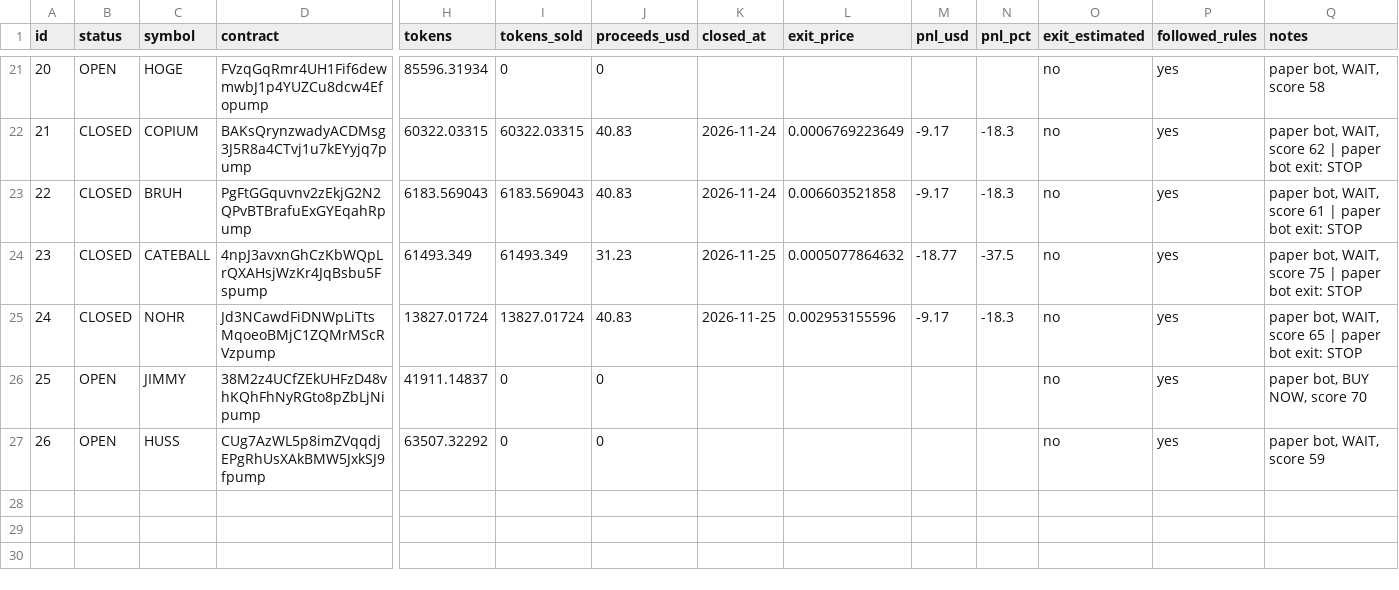
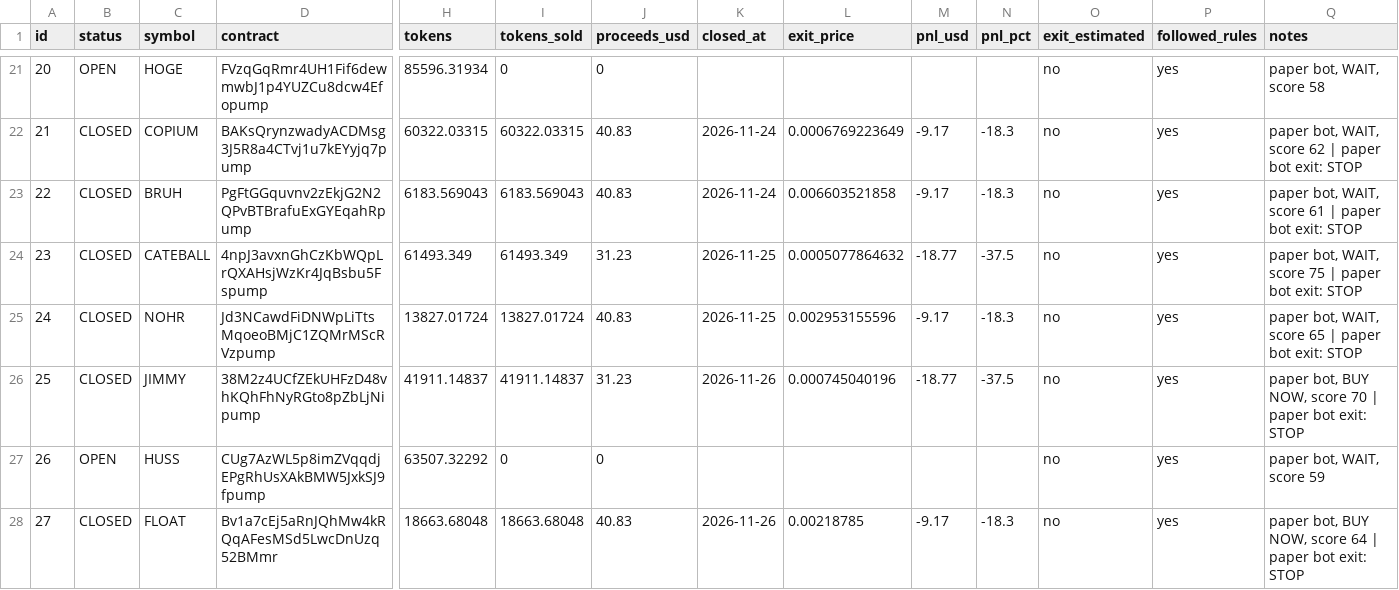
Before and after one commit to edson114/edson114, a CSV file: journal/paper_trades.csv, drawn as a sheet; only a part is shown, gaps mark what is left out; rows hold the shown columns only; the diff names each change by its address in the sheet, - before the commit and + after, or states it on an @@ line.

```diff
--- a/journal/paper_trades.csv
+++ b/journal/paper_trades.csv
-B26 (status): OPEN
+B26 (status): CLOSED
-I26 (tokens_sold): 0
+I26 (tokens_sold): 41911.14837
-J26 (proceeds_usd): 0
+J26 (proceeds_usd): 31.23
-K26 (closed_at): (empty)
+K26 (closed_at): 2026-11-26
-L26 (exit_price): (empty)
+L26 (exit_price): 0.000745040196
-M26 (pnl_usd): (empty)
+M26 (pnl_usd): -18.77
-N26 (pnl_pct): (empty)
+N26 (pnl_pct): -37.5
-Q26 (notes): paper bot, BUY NOW, score 70
+Q26 (notes): paper bot, BUY NOW, score 70 | paper bot exit: STOP
+row 28: 27 | CLOSED | FLOAT | Bv1a7cEj5aRnJQhMw4kRQqAFesMSd5LwcDnUzq52BMmr | 18663.68048 | 18663.68048 | 40.83 | 2026-11-26 | 0.00218785 | -9.17 | -18.3 | no | yes | paper bot, BUY NOW, score 64 | paper bot exit: STOP
```
Also changed, not shown: 2 other files.
